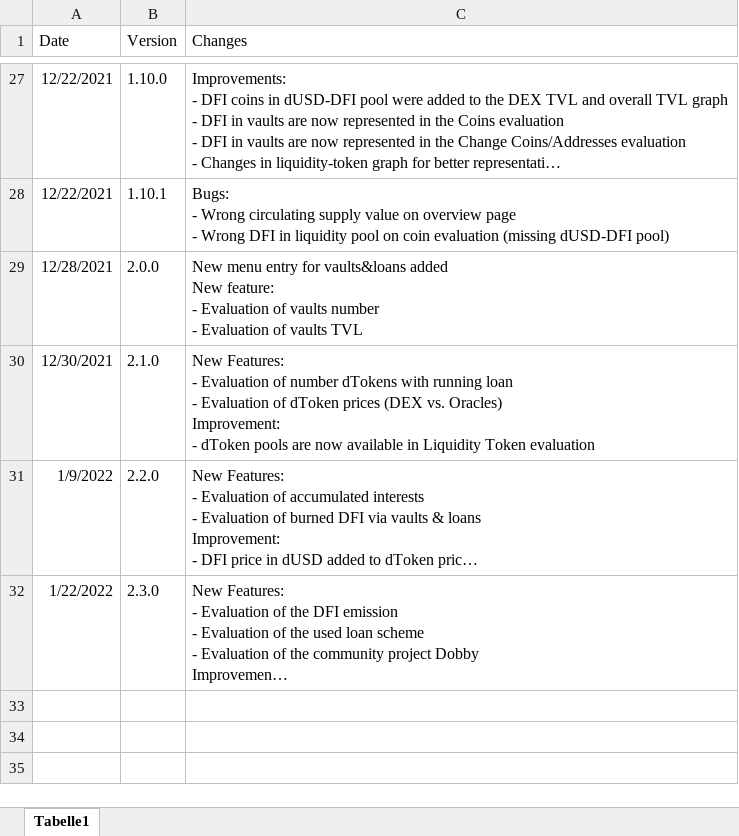
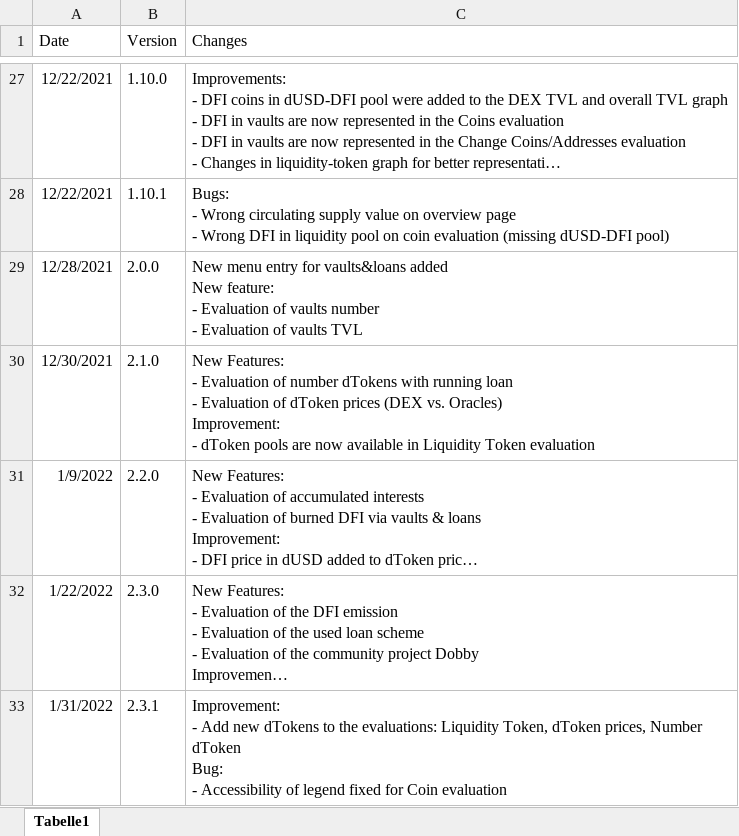
Before and after one commit to DeFi-Analytics/DeFi-Analytics, an Excel workbook: data/changelogHistory.xlsx, sheet Tabelle1, drawn as a sheet; only a part is shown, gaps mark what is left out; long unchanged cells end in …; values as stored, in another font and other column widths than the file's, no borders; ↵ is a line break in a cell; the diff names each change by its address in the sheet, - before the commit and + after, or states it on an @@ line.

Commit message:
adapt ChangeLog

```diff
--- a/data/changelogHistory.xlsx (sheet Tabelle1)
+++ b/data/changelogHistory.xlsx (sheet Tabelle1)
+row 33: 1/31/2022 | 2.3.1 | Improvement: ↵ - Add new dTokens to the evaluations: Liquidity Token, dToken prices, Number dToken ↵ Bug: ↵ - Accessibility of legend fixed for Coin evaluation
```
